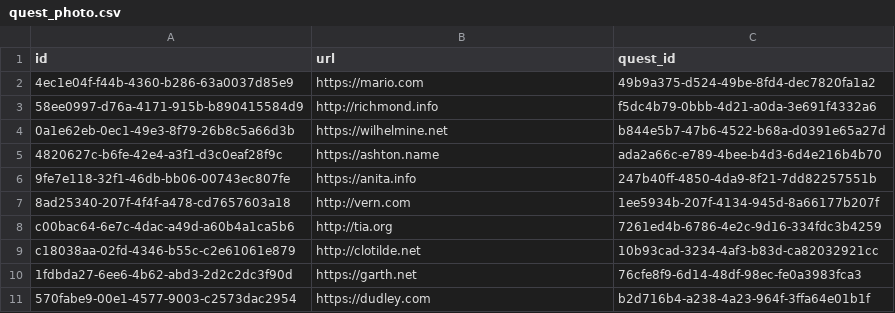
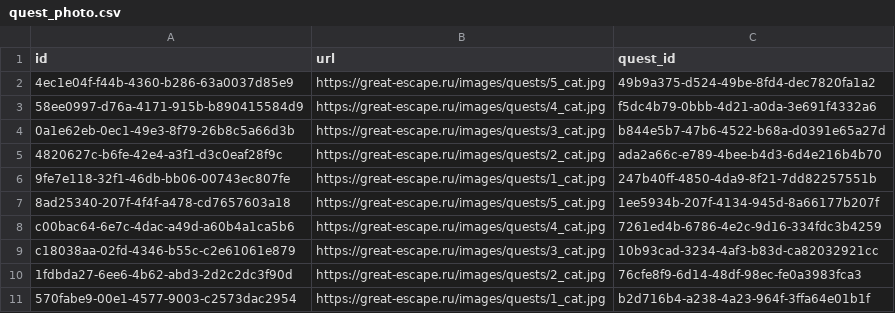
Before and after one commit to iakunin/great-escape-api-monolith, a CSV file: src/main/resources/config/liquibase/fake-data/quest_photo.csv, drawn as a sheet.

Commit message:
QuestAggregation was added

```diff
--- a/src/main/resources/config/liquibase/fake-data/quest_photo.csv
+++ b/src/main/resources/config/liquibase/fake-data/quest_photo.csv
@@ -1,11 +1,11 @@
 id;url;quest_id
-4ec1e04f-f44b-4360-b286-63a0037d85e9;https://mario.com;49b9a375-d524-49be-8fd4-dec7820fa1a2
-58ee0997-d76a-4171-915b-b890415584d9;http://richmond.info;f5dc4b79-0bbb-4d21-a0da-3e691f4332a6
-0a1e62eb-0ec1-49e3-8f79-26b8c5a66d3b;https://wilhelmine.net;b844e5b7-47b6-4522-b68a-d0391e65a27d
-4820627c-b6fe-42e4-a3f1-d3c0eaf28f9c;https://ashton.name;ada2a66c-e789-4bee-b4d3-6d4e216b4b70
-9fe7e118-32f1-46db-bb06-00743ec807fe;https://anita.info;247b40ff-4850-4da9-8f21-7dd82257551b
-8ad25340-207f-4f4f-a478-cd7657603a18;http://vern.com;1ee5934b-207f-4134-945d-8a66177b207f
-c00bac64-6e7c-4dac-a49d-a60b4a1ca5b6;http://tia.org;7261ed4b-6786-4e2c-9d16-334fdc3b4259
-c18038aa-02fd-4346-b55c-c2e61061e879;http://clotilde.net;10b93cad-3234-4af3-b83d-ca82032921cc
-1fdbda27-6ee6-4b62-abd3-2d2c2dc3f90d;https://garth.net;76cfe8f9-6d14-48df-98ec-fe0a3983fca3
-570fabe9-00e1-4577-9003-c2573dac2954;https://dudley.com;b2d716b4-a238-4a23-964f-3ffa64e01b1f
+4ec1e04f-f44b-4360-b286-63a0037d85e9;https://great-escape.ru/images/quests/5_cat.jpg;49b9a375-d524-49be-8fd4-dec7820fa1a2
+58ee0997-d76a-4171-915b-b890415584d9;https://great-escape.ru/images/quests/4_cat.jpg;f5dc4b79-0bbb-4d21-a0da-3e691f4332a6
+0a1e62eb-0ec1-49e3-8f79-26b8c5a66d3b;https://great-escape.ru/images/quests/3_cat.jpg;b844e5b7-47b6-4522-b68a-d0391e65a27d
+4820627c-b6fe-42e4-a3f1-d3c0eaf28f9c;https://great-escape.ru/images/quests/2_cat.jpg;ada2a66c-e789-4bee-b4d3-6d4e216b4b70
+9fe7e118-32f1-46db-bb06-00743ec807fe;https://great-escape.ru/images/quests/1_cat.jpg;247b40ff-4850-4da9-8f21-7dd82257551b
+8ad25340-207f-4f4f-a478-cd7657603a18;https://great-escape.ru/images/quests/5_cat.jpg;1ee5934b-207f-4134-945d-8a66177b207f
+c00bac64-6e7c-4dac-a49d-a60b4a1ca5b6;https://great-escape.ru/images/quests/4_cat.jpg;7261ed4b-6786-4e2c-9d16-334fdc3b4259
+c18038aa-02fd-4346-b55c-c2e61061e879;https://great-escape.ru/images/quests/3_cat.jpg;10b93cad-3234-4af3-b83d-ca82032921cc
+1fdbda27-6ee6-4b62-abd3-2d2c2dc3f90d;https://great-escape.ru/images/quests/2_cat.jpg;76cfe8f9-6d14-48df-98ec-fe0a3983fca3
+570fabe9-00e1-4577-9003-c2573dac2954;https://great-escape.ru/images/quests/1_cat.jpg;b2d716b4-a238-4a23-964f-3ffa64e01b1f
```
Also changed, not shown: src/main/resources/config/liquibase/fake-data/company.csv, 12 other files.
